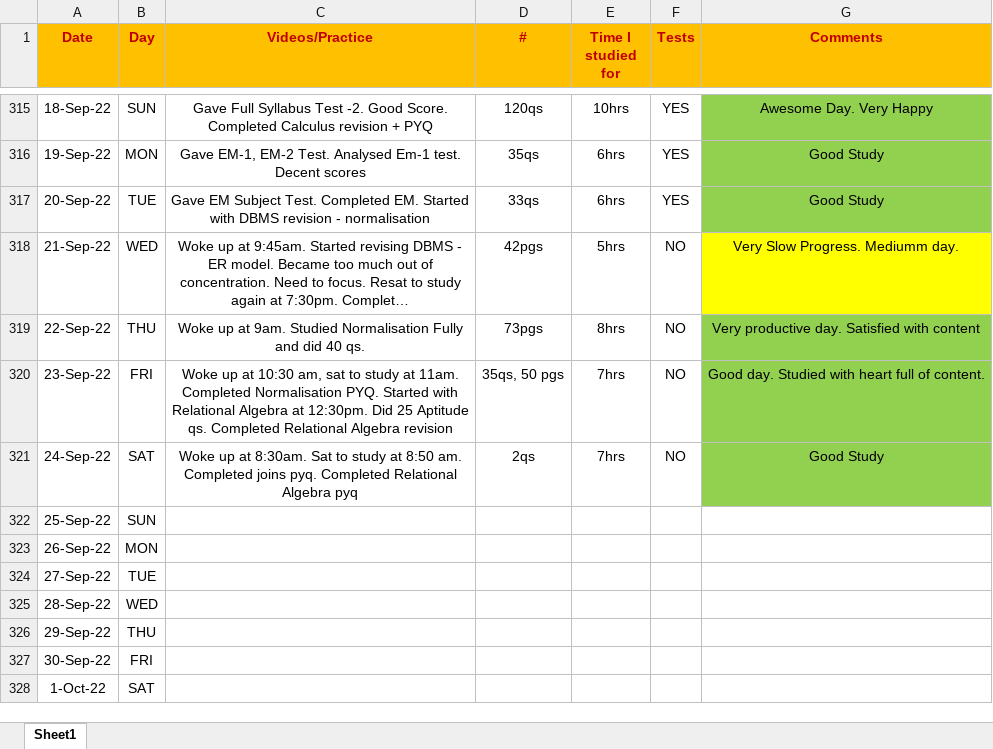
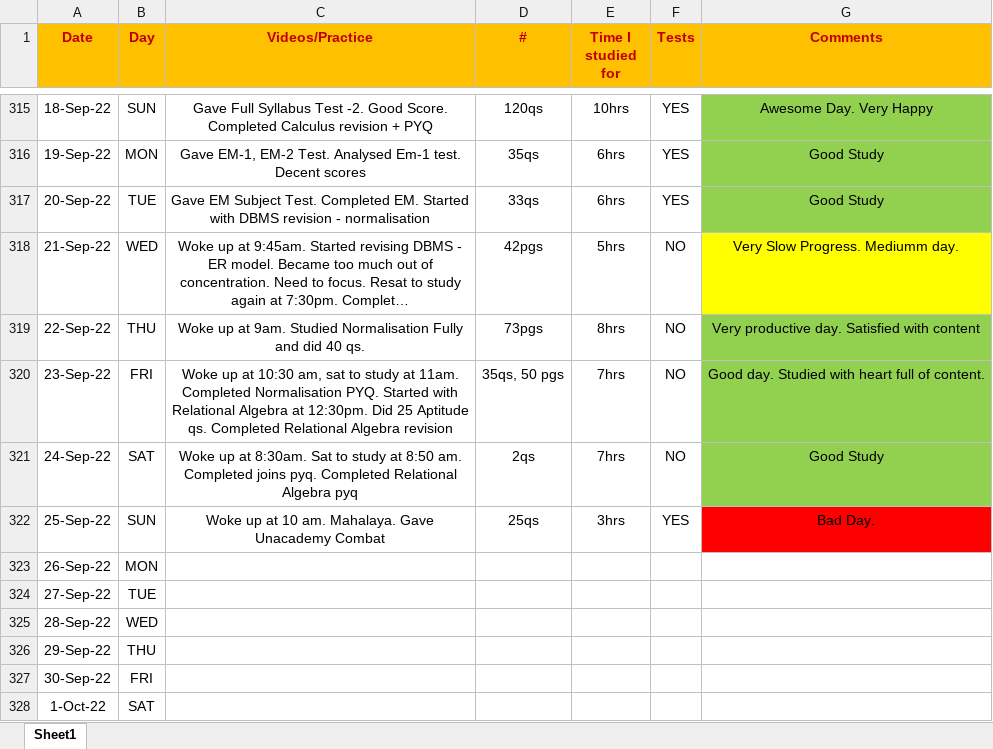
Before and after one commit to Abhrajyoti00/Abhrajyoti00-GATE_2022_2023, an Excel workbook: My Entire Preparation Routine.xlsx, sheet Sheet1, drawn as a sheet; only a part is shown, gaps mark what is left out; long unchanged cells end in …; values as stored, in another font and other column widths than the file's, no borders; conditional formats not drawn; the diff names each change by its address in the sheet, - before the commit and + after, or states it on an @@ line.

Commit message:
Updated all the sheets

```diff
--- a/My Entire Preparation Routine.xlsx (sheet Sheet1)
+++ b/My Entire Preparation Routine.xlsx (sheet Sheet1)
-C322 (Videos/Practice): (empty)
+C322 (Videos/Practice): Woke up at 10 am. Mahalaya. Gave Unacademy Combat
-D322 (#): (empty)
+D322 (#): 25qs
-E322 (Time I studied for): (empty)
+E322 (Time I studied for): 3hrs
-F322 (Tests): (empty)
+F322 (Tests): YES
-G322 (Comments): (empty)
+G322 (Comments): Bad Day.
-G322 fill: none
+G322 fill: #FF0000
```
Also changed, not shown: 2 other files.
